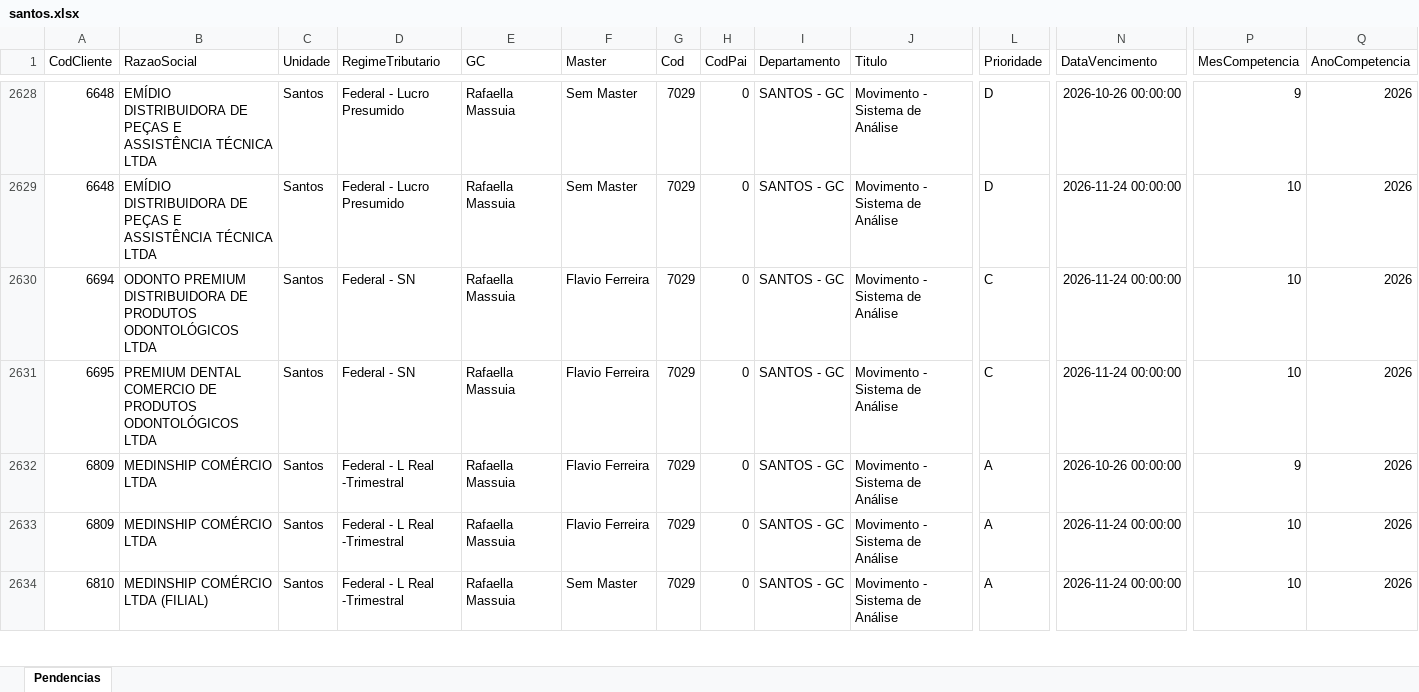
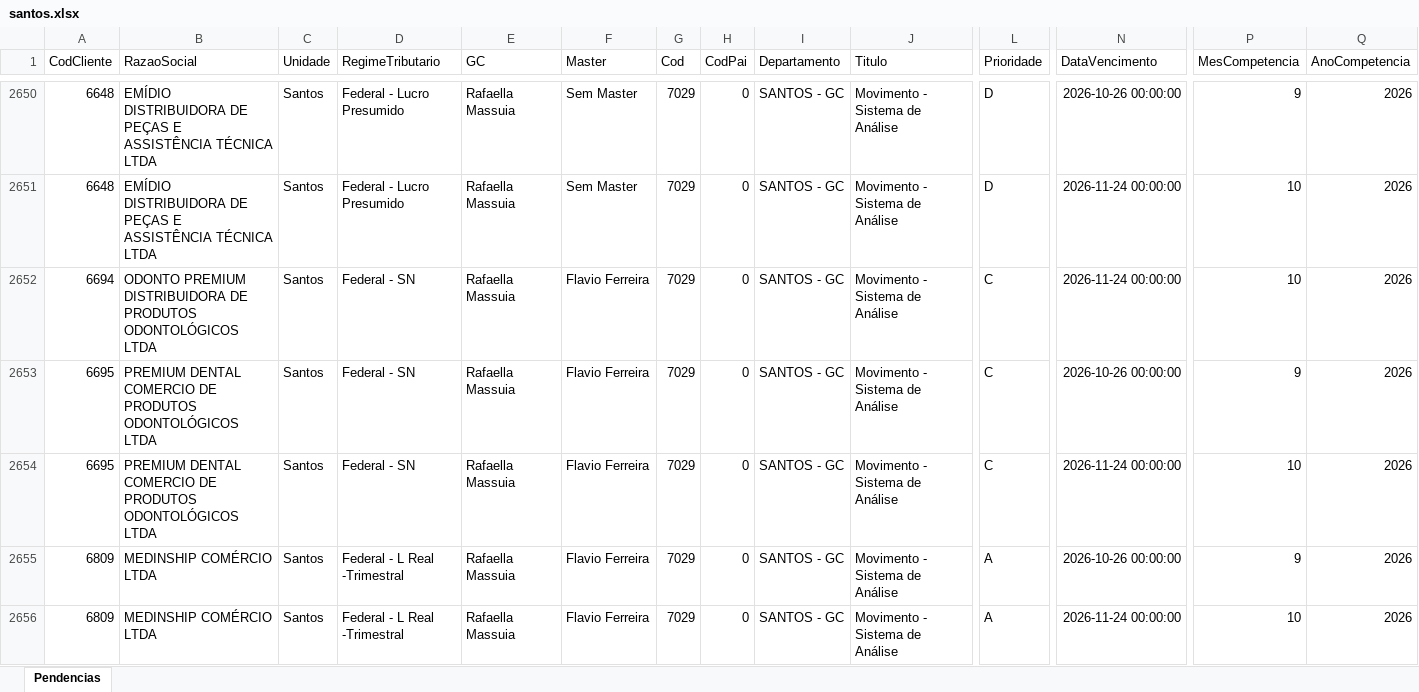
Before and after one commit to Controladoria-MG/Tarefas-baixadas, an Excel workbook: data/base/santos.xlsx, sheet Pendencias, drawn as a sheet; only a part is shown, gaps mark what is left out; the shorter side is filled out with more unchanged rows; values as stored, in another font and other column widths than the file's, no borders; rows hold the shown columns only; the diff covers the shown part only; the diff names each change by its address in the sheet, - before the commit and + after, or states it on an @@ line.

```diff
--- a/data/base/santos.xlsx (sheet Pendencias)
+++ b/data/base/santos.xlsx (sheet Pendencias)
+row 2653: 6695 | PREMIUM DENTAL COMERCIO DE PRODUTOS ODONTOLÓGICOS LTDA | Santos | Federal - SN | Rafaella Massuia | Flavio Ferreira | 7029 | 0 | SANTOS - GC | Movimento - Sistema de Análise | C | 2026-10-26 00:00:00 | 9 | 2026
```
Also changed, not shown: 24 added rows and 1 removed row elsewhere in this sheet, data/base/goias.xlsx, 5 other files.
